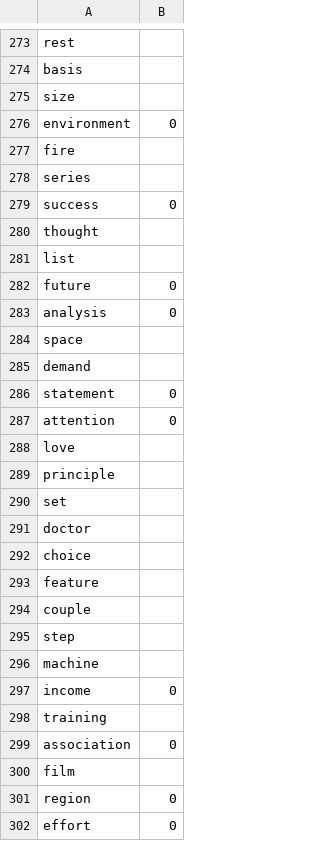
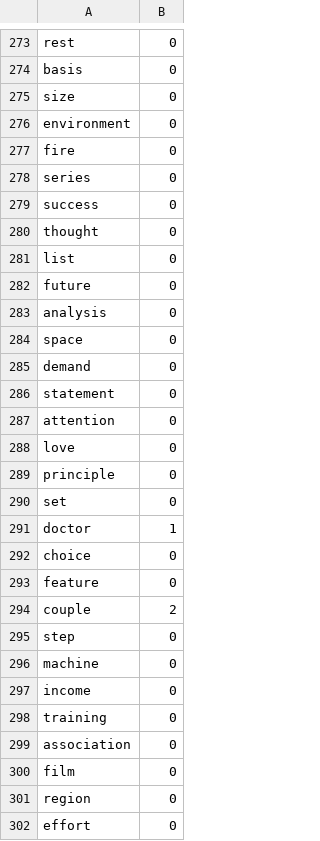
Before and after one commit to and-2353/AnimacyAnalysis, a CSV file: nouns/nouns_v10.csv, drawn as a sheet; only a part is shown, gaps mark what is left out; the diff covers the shown part only; the diff names each change by its address in the sheet, - before the commit and + after, or states it on an @@ line.

```diff
--- a/nouns/nouns_v10.csv
+++ b/nouns/nouns_v10.csv
-B273:B275: (empty)
+B273:B275: 0
-B277:B278: (empty)
+B277:B278: 0
-B280:B281: (empty)
+B280:B281: 0
-B284:B285: (empty)
+B284:B285: 0
-B288:B290: (empty)
+B288:B290: 0
-B291: (empty)
+B291: 1
-B292:B293: (empty)
+B292:B293: 0
-B294: (empty)
+B294: 2
-B295:B296: (empty)
+B295:B296: 0
-B298: (empty)
+B298: 0
-B300: (empty)
+B300: 0
```
Also changed, not shown: 108 edited cells elsewhere in this file, 2 other files.
